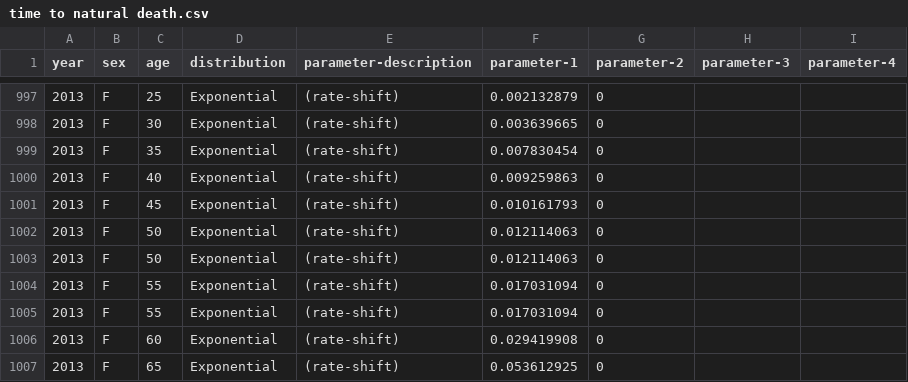
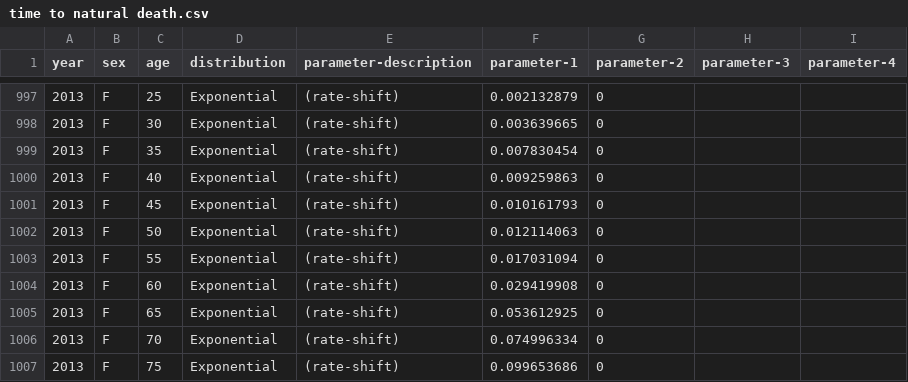
Before and after one commit to yjjong623/TBABM, a CSV file: params/time to natural death.csv, drawn as a sheet; only a part is shown, gaps mark what is left out; the shorter side is filled out with more unchanged rows; the diff names each change by its address in the sheet, - before the commit and + after, or states it on an @@ line.

```diff
--- a/params/time to natural death.csv
+++ b/params/time to natural death.csv
-row 1003: 2013 | F | 50 | Exponential | (rate-shift) | 0.012114063 | 0
-row 1004: 2013 | F | 55 | Exponential | (rate-shift) | 0.017031094 | 0
```
Also changed, not shown: params/sampleParams.csv, params/time to looking.csv, 10 other files.
